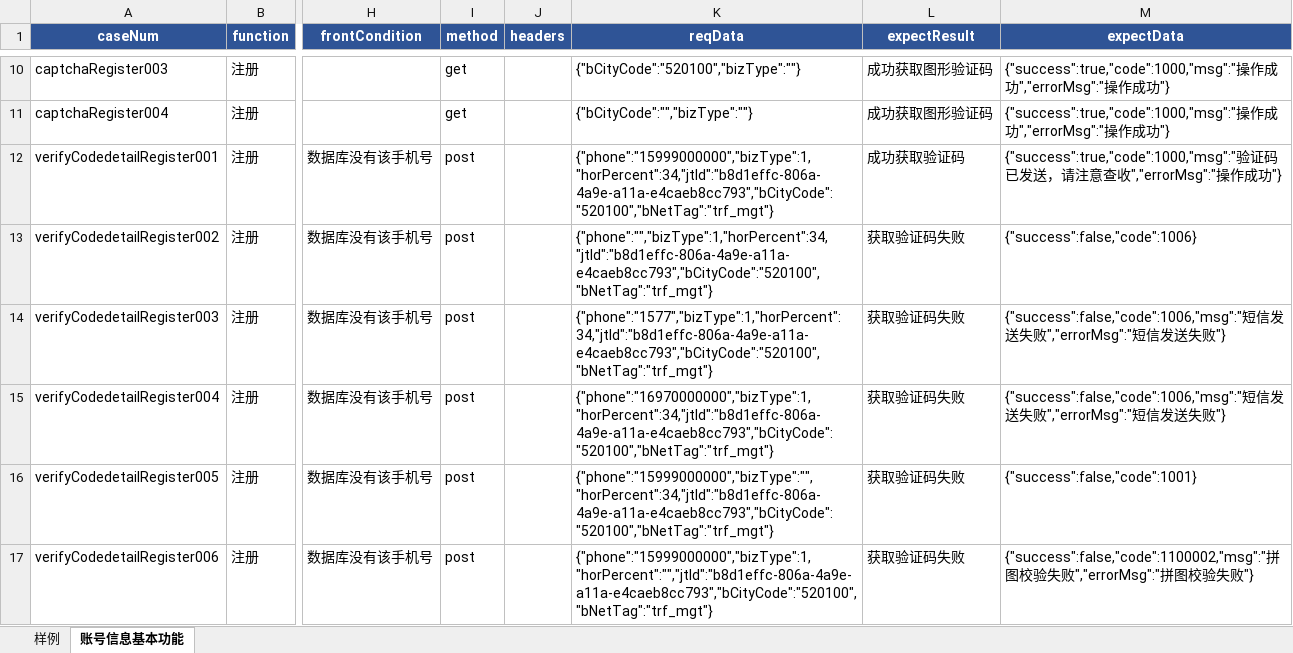
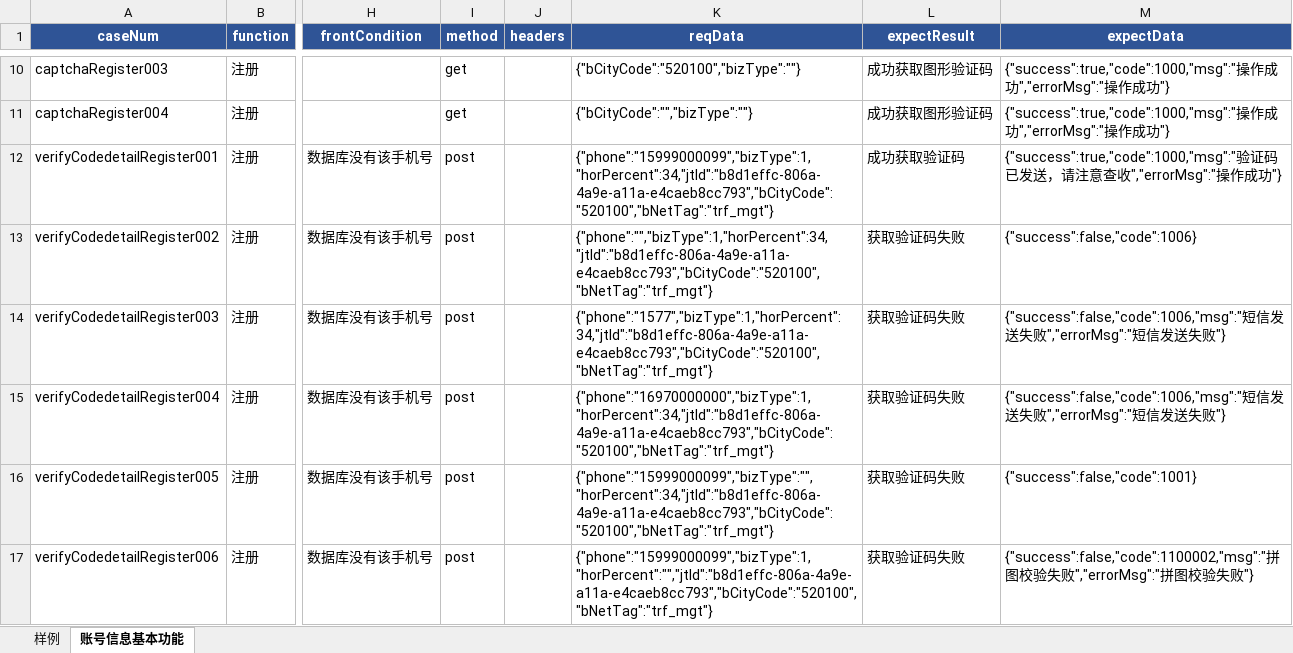
Before and after one commit to wuqi2019/InterfaceAutoTest, an Excel workbook: test_case_data/bmc/bmc_base_info_2021513.xlsx, sheet 账号信息基本功能, drawn as a sheet; only a part is shown, gaps mark what is left out; values as stored, in another font and other column widths than the file's, no borders; the diff covers the shown part only; the diff names each change by its address in the sheet, - before the commit and + after, or states it on an @@ line.

```diff
--- a/test_case_data/bmc/bmc_base_info_2021513.xlsx (sheet 账号信息基本功能)
+++ b/test_case_data/bmc/bmc_base_info_2021513.xlsx (sheet 账号信息基本功能)
-K12 (reqData): {"phone":"15999000000","bizType":1,"horPercent":34,"jtId":"b8d1effc-806a-4a9e-a11a-e4caeb8cc793","bCityCode":"520100","bNetTag":"trf_mgt"}
+K12 (reqData): {"phone":"15999000099","bizType":1,"horPercent":34,"jtId":"b8d1effc-806a-4a9e-a11a-e4caeb8cc793","bCityCode":"520100","bNetTag":"trf_mgt"}
-K16 (reqData): {"phone":"15999000000","bizType":"","horPercent":34,"jtId":"b8d1effc-806a-4a9e-a11a-e4caeb8cc793","bCityCode":"520100","bNetTag":"trf_mgt"}
+K16 (reqData): {"phone":"15999000099","bizType":"","horPercent":34,"jtId":"b8d1effc-806a-4a9e-a11a-e4caeb8cc793","bCityCode":"520100","bNetTag":"trf_mgt"}
-K17 (reqData): {"phone":"15999000000","bizType":1,"horPercent":"","jtId":"b8d1effc-806a-4a9e-a11a-e4caeb8cc793","bCityCode":"520100","bNetTag":"trf_mgt"}
+K17 (reqData): {"phone":"15999000099","bizType":1,"horPercent":"","jtId":"b8d1effc-806a-4a9e-a11a-e4caeb8cc793","bCityCode":"520100","bNetTag":"trf_mgt"}
```
Also changed, not shown: 6 edited cells elsewhere in this sheet, 1 other file.
